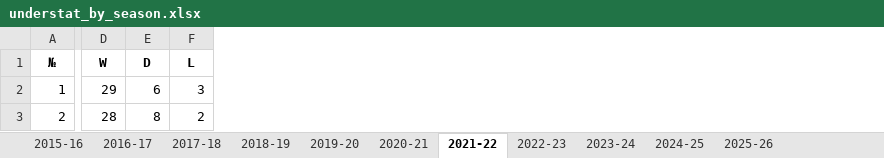
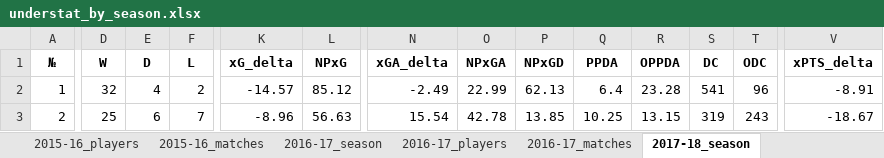
Before and after one commit to SpiderWolf6/EPL_Predictor, an Excel workbook: understat_by_season.xlsx, sheet 2017-18_season, drawn as a sheet; only a part is shown, gaps mark what is left out; values as stored, in another font and other column widths than the file's, no borders; the diff covers the shown part only; the diff names each change by its address in the sheet, - before the commit and + after, or states it on an @@ line.

```diff
--- a/understat_by_season.xlsx (sheet 2017-18_season)
+++ b/understat_by_season.xlsx (sheet 2017-18_season)
-sheet tab: 2016-17
+sheet tab: 2015-16_players
-sheet tab: 2017-18
+sheet tab: 2015-16_matches
-sheet tab: 2018-19
+sheet tab: 2016-17_season
-sheet tab: 2019-20
+sheet tab: 2016-17_players
-sheet tab: 2020-21
+sheet tab: 2016-17_matches
-sheet tab: 2021-22
+sheet tab: 2017-18_season
+column K (xG_delta), rows 2-3: -14.57 | -8.96
+column L (NPxG), rows 2-3: 85.12 | 56.63
+column N (xGA_delta), rows 2-3: -2.49 | 15.54
+column O (NPxGA), rows 2-3: 22.99 | 42.78
+column P (NPxGD), rows 2-3: 62.13 | 13.85
+column Q (PPDA), rows 2-3: 6.4 | 10.25
+column R (OPPDA), rows 2-3: 23.28 | 13.15
+column S (DC), rows 2-3: 541 | 319
+column T (ODC), rows 2-3: 96 | 243
+column V (xPTS_delta), rows 2-3: -8.91 | -18.67
-D2 (W): 29
+D2 (W): 32
-E2 (D): 6
+E2 (D): 4
-F2 (L): 3
+F2 (L): 2
-D3 (W): 28
+D3 (W): 25
-E3 (D): 8
+E3 (D): 6
-F3 (L): 2
+F3 (L): 7
```
Also changed, not shown: 184 edited cells elsewhere in this sheet, sheet 2017-18_matches, sheet 2016-17_matches, sheet 2015-16_matches, sheet 2018-19_players, sheet 2016-17_season, sheet 2018-19_season, 4 more sheets, other sheet tabs, 1 other file.
